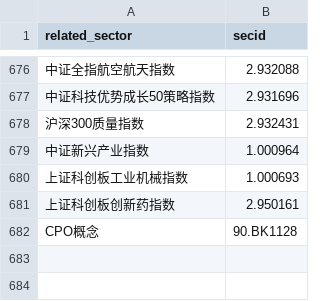
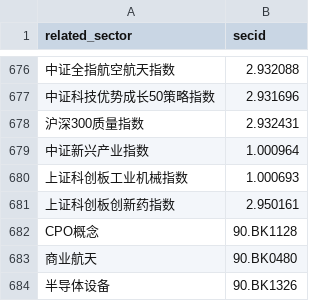
Before and after one commit to meliauk/fund, a CSV file: doc/related_sector_secid.csv, drawn as a sheet; only a part is shown, gaps mark what is left out; the diff names each change by its address in the sheet, - before the commit and + after, or states it on an @@ line.

```diff
--- a/doc/related_sector_secid.csv
+++ b/doc/related_sector_secid.csv
+row 683: 商业航天 | 90.BK0480
+row 684: 半导体设备 | 90.BK1326
```
Also changed, not shown: doc/fund_tracking_targets.csv, 5 other files.
